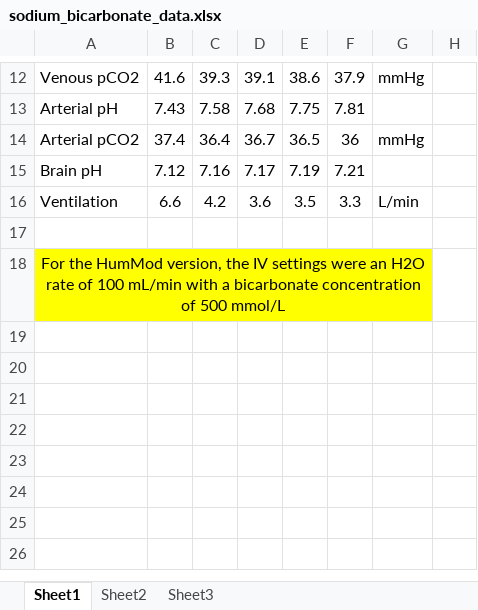
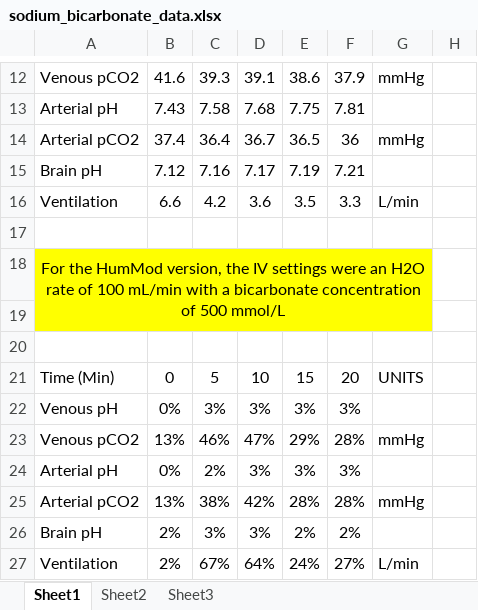
Before and after one commit to HumMod/labs, an Excel workbook: 26_sodium_bicarbonate/sodium_bicarbonate_data.xlsx, sheet Sheet1, drawn as a sheet; only a part is shown, gaps mark what is left out; values as stored, in another font and other column widths than the file's, no borders; the diff names each change by its address in the sheet, - before the commit and + after, or states it on an @@ line.

Commit message:
Adding percentage differences to Lab 26

```diff
--- a/26_sodium_bicarbonate/sodium_bicarbonate_data.xlsx (sheet Sheet1)
+++ b/26_sodium_bicarbonate/sodium_bicarbonate_data.xlsx (sheet Sheet1)
+row 19: (empty)
+row 20: (empty)
+row 21: Time (Min) | 0 | 5 | 10 | 15 | 20 | UNITS
+row 22: Venous pH | 0% | 3% | 3% | 3% | 3%
+row 23: Venous pCO2 | 13% | 46% | 47% | 29% | 28% | mmHg
+row 24: Arterial pH | 0% | 2% | 3% | 3% | 3%
+row 25: Arterial pCO2 | 13% | 38% | 42% | 28% | 28% | mmHg
+row 26: Brain pH | 2% | 3% | 3% | 2% | 2%
+row 27: Ventilation | 2% | 67% | 64% | 24% | 27% | L/min
```
